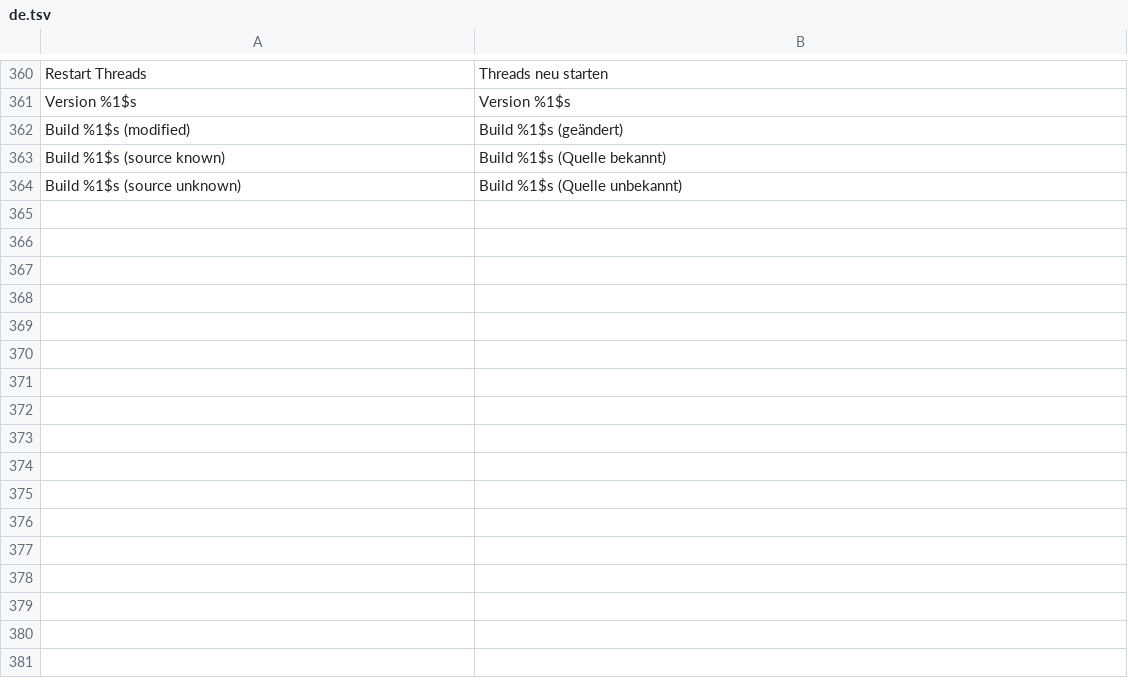
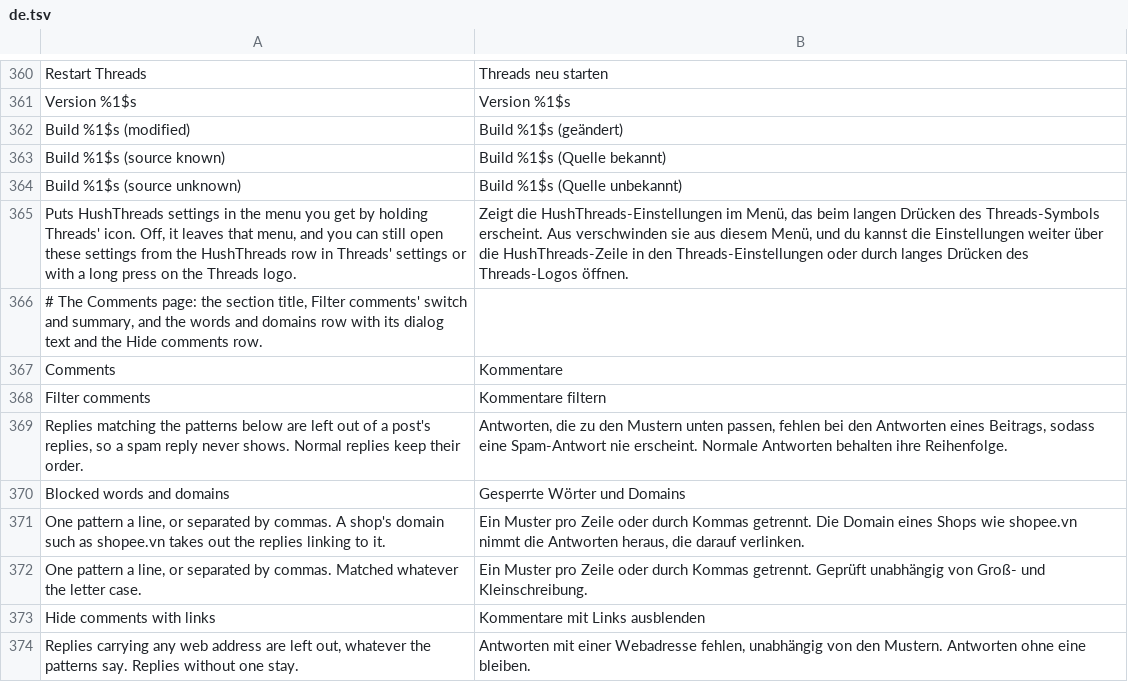
Before and after one commit to SysAdminDoc/HushThreads, a TSV file: extensions/shared/library/src/main/l10n/de.tsv, drawn as a sheet; only a part is shown, gaps mark what is left out.

```diff
--- a/extensions/shared/library/src/main/l10n/de.tsv
+++ b/extensions/shared/library/src/main/l10n/de.tsv
@@ -364 +364,11 @@ Build %1$s (source known)	Build %1$s (Quelle bekannt)
 Build %1$s (source unknown)	Build %1$s (Quelle unbekannt)
+Puts HushThreads settings in the menu you get by holding Threads' icon. Off, it leaves that menu, and you can still open these settings from the HushThreads row in Threads' settings or with a long press on the Threads logo.	Zeigt die HushThreads-Einstellungen im Menü, das beim langen Drücken des Threads-Symbols erscheint. Aus verschwinden sie aus diesem Menü, und du kannst die Einstellungen weiter über die HushThreads-Zeile in den Threads-Einstellungen oder durch langes Drücken des Threads-Logos öffnen.
+# The Comments page: the section title, Filter comments' switch and summary, and the words and domains row with its dialog text and the Hide comments row.
+Comments	Kommentare
+Filter comments	Kommentare filtern
+Replies matching the patterns below are left out of a post's replies, so a spam reply never shows. Normal replies keep their order.	Antworten, die zu den Mustern unten passen, fehlen bei den Antworten eines Beitrags, sodass eine Spam-Antwort nie erscheint. Normale Antworten behalten ihre Reihenfolge.
+Blocked words and domains	Gesperrte Wörter und Domains
+One pattern a line, or separated by commas. A shop's domain such as shopee.vn takes out the replies linking to it.	Ein Muster pro Zeile oder durch Kommas getrennt. Die Domain eines Shops wie shopee.vn nimmt die Antworten heraus, die darauf verlinken.
+One pattern a line, or separated by commas. Matched whatever the letter case.	Ein Muster pro Zeile oder durch Kommas getrennt. Geprüft unabhängig von Groß- und Kleinschreibung.
+Hide comments with links	Kommentare mit Links ausblenden
+Replies carrying any web address are left out, whatever the patterns say. Replies without one stay.	Antworten mit einer Webadresse fehlen, unabhängig von den Mustern. Antworten ohne eine bleiben.
```
Also changed, not shown: extensions/shared/library/src/main/l10n/es.tsv, extensions/shared/library/src/main/l10n/in.tsv, 29 other files.
